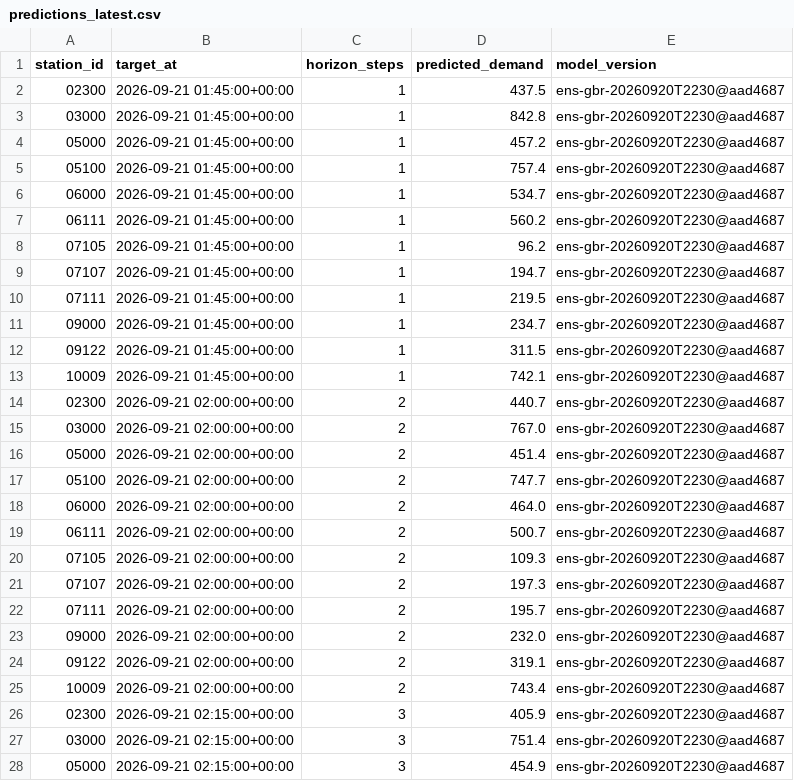
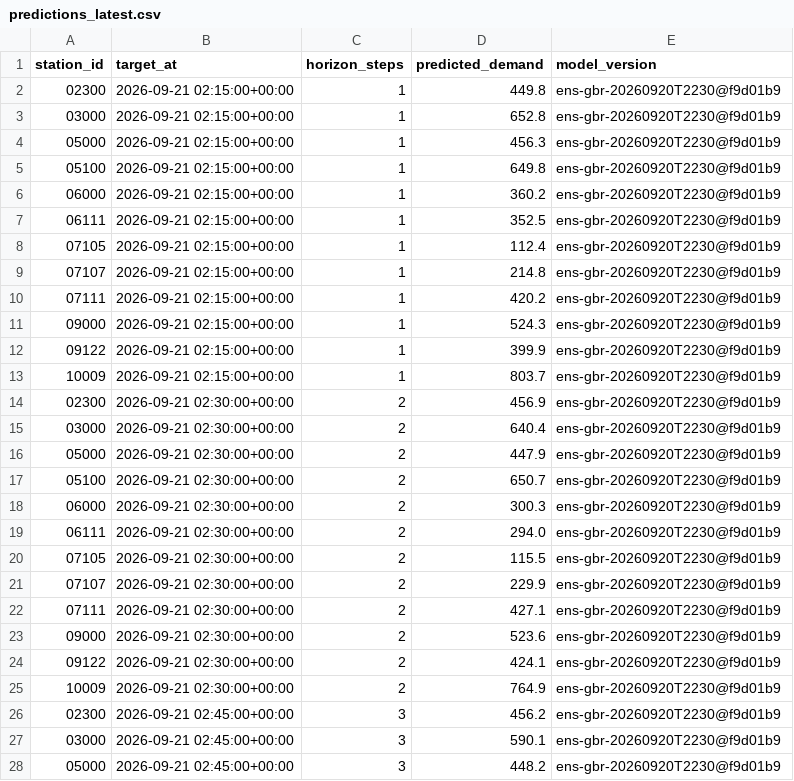
Before and after one commit to davidbrinez30/proyecto-visualizacion-2-mi-pulso-transmi, a CSV file: artifacts/predictions_latest.csv, drawn as a sheet; only a part is shown; the diff covers the shown part only.

```diff
--- a/artifacts/predictions_latest.csv
+++ b/artifacts/predictions_latest.csv
@@ -1,28 +1,28 @@
 station_id,target_at,horizon_steps,predicted_demand,model_version
-02300,2026-09-21 01:45:00+00:00,1,437.5,ens-gbr-20260920T2230@aad4687
-03000,2026-09-21 01:45:00+00:00,1,842.8,ens-gbr-20260920T2230@aad4687
-05000,2026-09-21 01:45:00+00:00,1,457.2,ens-gbr-20260920T2230@aad4687
-05100,2026-09-21 01:45:00+00:00,1,757.4,ens-gbr-20260920T2230@aad4687
-06000,2026-09-21 01:45:00+00:00,1,534.7,ens-gbr-20260920T2230@aad4687
-06111,2026-09-21 01:45:00+00:00,1,560.2,ens-gbr-20260920T2230@aad4687
-07105,2026-09-21 01:45:00+00:00,1,96.2,ens-gbr-20260920T2230@aad4687
-07107,2026-09-21 01:45:00+00:00,1,194.7,ens-gbr-20260920T2230@aad4687
-07111,2026-09-21 01:45:00+00:00,1,219.5,ens-gbr-20260920T2230@aad4687
-09000,2026-09-21 01:45:00+00:00,1,234.7,ens-gbr-20260920T2230@aad4687
-09122,2026-09-21 01:45:00+00:00,1,311.5,ens-gbr-20260920T2230@aad4687
-10009,2026-09-21 01:45:00+00:00,1,742.1,ens-gbr-20260920T2230@aad4687
-02300,2026-09-21 02:00:00+00:00,2,440.7,ens-gbr-20260920T2230@aad4687
-03000,2026-09-21 02:00:00+00:00,2,767.0,ens-gbr-20260920T2230@aad4687
-05000,2026-09-21 02:00:00+00:00,2,451.4,ens-gbr-20260920T2230@aad4687
-05100,2026-09-21 02:00:00+00:00,2,747.7,ens-gbr-20260920T2230@aad4687
-06000,2026-09-21 02:00:00+00:00,2,464.0,ens-gbr-20260920T2230@aad4687
-06111,2026-09-21 02:00:00+00:00,2,500.7,ens-gbr-20260920T2230@aad4687
-07105,2026-09-21 02:00:00+00:00,2,109.3,ens-gbr-20260920T2230@aad4687
-07107,2026-09-21 02:00:00+00:00,2,197.3,ens-gbr-20260920T2230@aad4687
-07111,2026-09-21 02:00:00+00:00,2,195.7,ens-gbr-20260920T2230@aad4687
-09000,2026-09-21 02:00:00+00:00,2,232.0,ens-gbr-20260920T2230@aad4687
-09122,2026-09-21 02:00:00+00:00,2,319.1,ens-gbr-20260920T2230@aad4687
-10009,2026-09-21 02:00:00+00:00,2,743.4,ens-gbr-20260920T2230@aad4687
-02300,2026-09-21 02:15:00+00:00,3,405.9,ens-gbr-20260920T2230@aad4687
-03000,2026-09-21 02:15:00+00:00,3,751.4,ens-gbr-20260920T2230@aad4687
-05000,2026-09-21 02:15:00+00:00,3,454.9,ens-gbr-20260920T2230@aad4687
+02300,2026-09-21 02:15:00+00:00,1,449.8,ens-gbr-20260920T2230@f9d01b9
+03000,2026-09-21 02:15:00+00:00,1,652.8,ens-gbr-20260920T2230@f9d01b9
+05000,2026-09-21 02:15:00+00:00,1,456.3,ens-gbr-20260920T2230@f9d01b9
+05100,2026-09-21 02:15:00+00:00,1,649.8,ens-gbr-20260920T2230@f9d01b9
+06000,2026-09-21 02:15:00+00:00,1,360.2,ens-gbr-20260920T2230@f9d01b9
+06111,2026-09-21 02:15:00+00:00,1,352.5,ens-gbr-20260920T2230@f9d01b9
+07105,2026-09-21 02:15:00+00:00,1,112.4,ens-gbr-20260920T2230@f9d01b9
+07107,2026-09-21 02:15:00+00:00,1,214.8,ens-gbr-20260920T2230@f9d01b9
+07111,2026-09-21 02:15:00+00:00,1,420.2,ens-gbr-20260920T2230@f9d01b9
+09000,2026-09-21 02:15:00+00:00,1,524.3,ens-gbr-20260920T2230@f9d01b9
+09122,2026-09-21 02:15:00+00:00,1,399.9,ens-gbr-20260920T2230@f9d01b9
+10009,2026-09-21 02:15:00+00:00,1,803.7,ens-gbr-20260920T2230@f9d01b9
+02300,2026-09-21 02:30:00+00:00,2,456.9,ens-gbr-20260920T2230@f9d01b9
+03000,2026-09-21 02:30:00+00:00,2,640.4,ens-gbr-20260920T2230@f9d01b9
+05000,2026-09-21 02:30:00+00:00,2,447.9,ens-gbr-20260920T2230@f9d01b9
+05100,2026-09-21 02:30:00+00:00,2,650.7,ens-gbr-20260920T2230@f9d01b9
+06000,2026-09-21 02:30:00+00:00,2,300.3,ens-gbr-20260920T2230@f9d01b9
+06111,2026-09-21 02:30:00+00:00,2,294.0,ens-gbr-20260920T2230@f9d01b9
+07105,2026-09-21 02:30:00+00:00,2,115.5,ens-gbr-20260920T2230@f9d01b9
+07107,2026-09-21 02:30:00+00:00,2,229.9,ens-gbr-20260920T2230@f9d01b9
+07111,2026-09-21 02:30:00+00:00,2,427.1,ens-gbr-20260920T2230@f9d01b9
+09000,2026-09-21 02:30:00+00:00,2,523.6,ens-gbr-20260920T2230@f9d01b9
+09122,2026-09-21 02:30:00+00:00,2,424.1,ens-gbr-20260920T2230@f9d01b9
+10009,2026-09-21 02:30:00+00:00,2,764.9,ens-gbr-20260920T2230@f9d01b9
+02300,2026-09-21 02:45:00+00:00,3,456.2,ens-gbr-20260920T2230@f9d01b9
+03000,2026-09-21 02:45:00+00:00,3,590.1,ens-gbr-20260920T2230@f9d01b9
+05000,2026-09-21 02:45:00+00:00,3,448.2,ens-gbr-20260920T2230@f9d01b9
```
Also changed, not shown: 63 edited cells elsewhere in this file, 6 other files.
